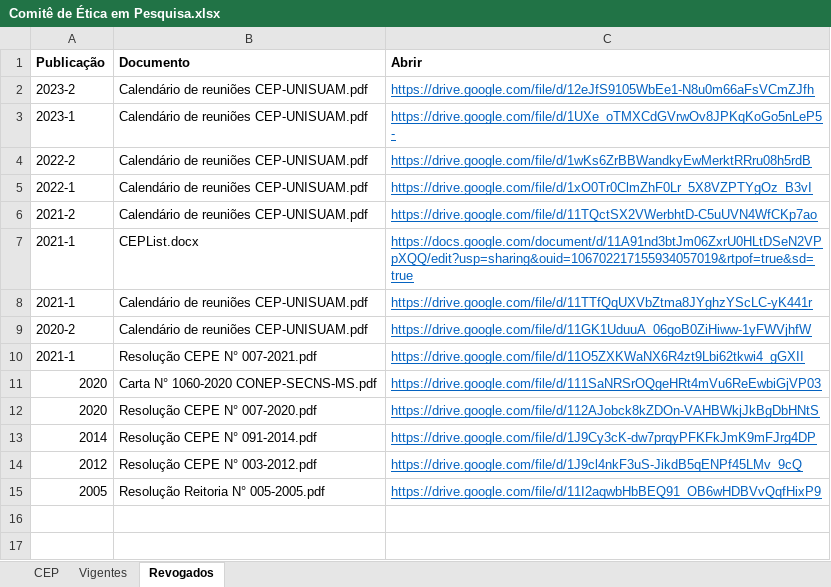
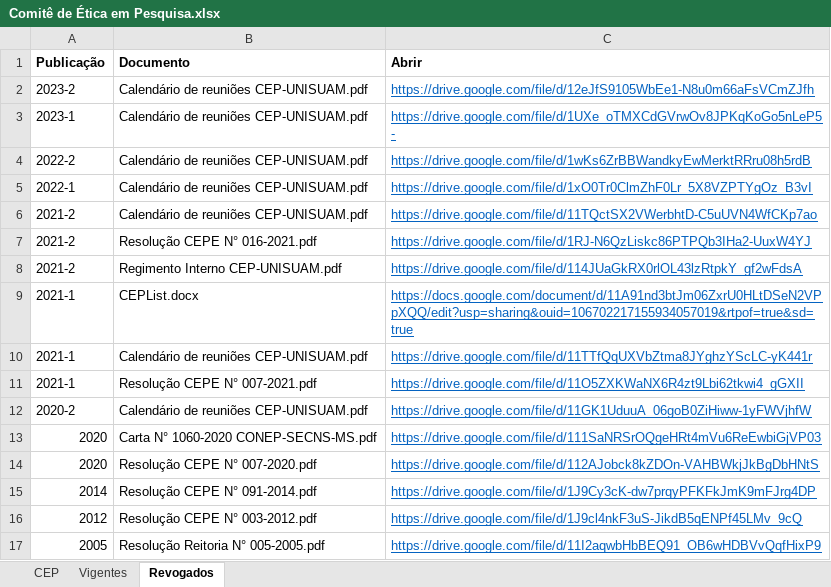
Before and after one commit to ppgcr-unisuam/observatoriocr, an Excel workbook: PPG/Comitê de Ética em Pesquisa.xlsx, sheet Revogados, drawn as a sheet; values as stored, in another font and other column widths than the file's, no borders; the diff names each change by its address in the sheet, - before the commit and + after, or states it on an @@ line.

```diff
--- a/PPG/Comitê de Ética em Pesquisa.xlsx (sheet Revogados)
+++ b/PPG/Comitê de Ética em Pesquisa.xlsx (sheet Revogados)
+row 7: 2021-2 | Resolução CEPE N° 016-2021.pdf | https://drive.google.com/file/d/1RJ-N6QzLiskc86PTPQb3IHa2-UuxW4YJ
+row 8: 2021-2 | Regimento Interno CEP-UNISUAM.pdf | https://drive.google.com/file/d/114JUaGkRX0rlOL43lzRtpkY_gf2wFdsA
@@ row 10 moved to row 11: 2021-1 @@
```
Also changed, not shown: sheet Vigentes, PPG/Produção.xlsx, docs/PPG/Comitê de Ética em Pesquisa.xlsx, 23 other files.
